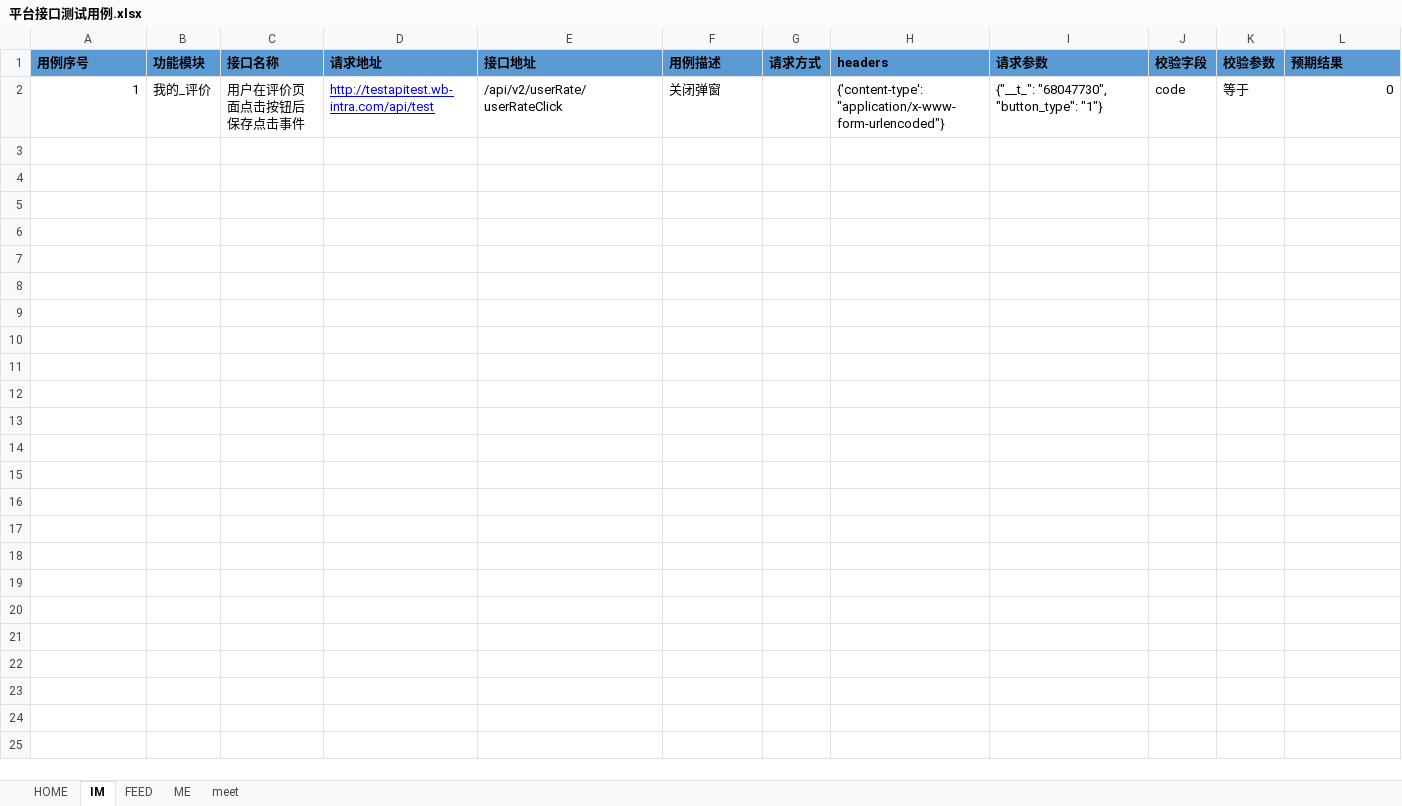
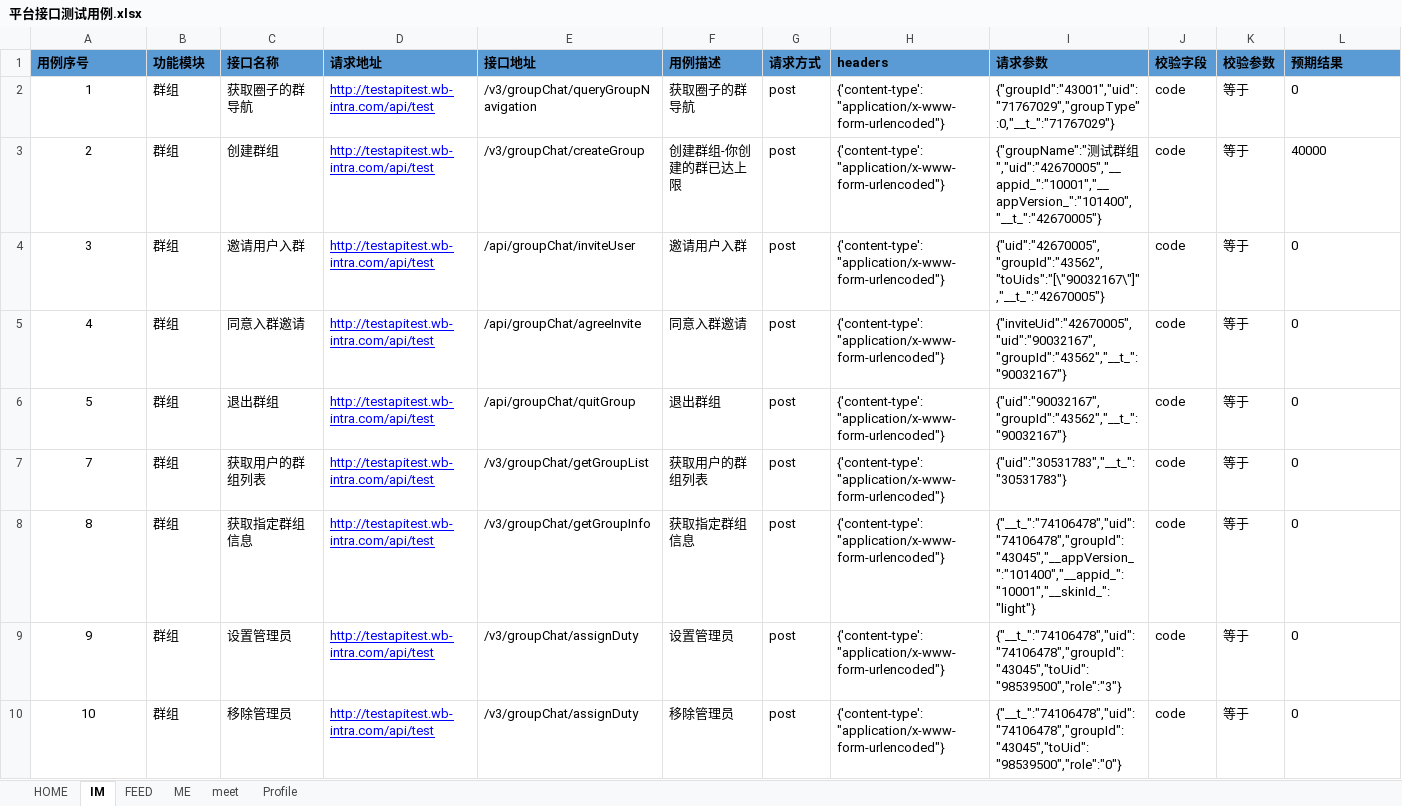
Before and after one commit to caisichong/my_api, an Excel workbook: api_unittest/cases/excel/平台接口测试用例.xlsx, sheet IM, drawn as a sheet; only a part is shown; values as stored, in another font and other column widths than the file's, no borders; the diff covers the shown part only; the diff names each change by its address in the sheet, - before the commit and + after, or states it on an @@ line.

```diff
--- a/api_unittest/cases/excel/平台接口测试用例.xlsx (sheet IM)
+++ b/api_unittest/cases/excel/平台接口测试用例.xlsx (sheet IM)
+sheet tab: Profile
-A2 alignment: right
+A2 alignment: center
-B2 (功能模块): 我的_评价
+B2 (功能模块): 群组
-C2 (接口名称): 用户在评价页面点击按钮后保存点击事件
+C2 (接口名称): 获取圈子的群导航
-E2 (接口地址): /api/v2/userRate/userRateClick
+E2 (接口地址): /v3/groupChat/queryGroupNavigation
-F2 (用例描述): 关闭弹窗
+F2 (用例描述): 获取圈子的群导航
-G2 (请求方式): (empty)
+G2 (请求方式): post
-I2 (请求参数): {"__t_": "68047730", "button_type": "1"}
+I2 (请求参数): {"groupId":"43001","uid":"71767029","groupType":0,"__t_":"71767029"}
-L2 alignment: right
+L2 alignment: left
+row 3: 2 | 群组 | 创建群组 | http://testapitest.wb-intra.com/api/test | /v3/groupChat/createGroup | 创建群组-你创建的群已达上限 | post | {'content-type': "application/x-www-form-urlencoded"} | {"groupName":"测试群组","uid":"42670005","__appid_":"10001","__appVersion_":"101400","__t_":"42670005"} | code | 等于 | 40000
+row 4: 3 | 群组 | 邀请用户入群 | http://testapitest.wb-intra.com/api/test | /api/groupChat/inviteUser | 邀请用户入群 | post | {'content-type': "application/x-www-form-urlencoded"} | {"uid":"42670005","groupId":"43562","toUids":"[\"90032167\"]","__t_":"42670005"} | code | 等于 | 0
+row 5: 4 | 群组 | 同意入群邀请 | http://testapitest.wb-intra.com/api/test | /api/groupChat/agreeInvite | 同意入群邀请 | post | {'content-type': "application/x-www-form-urlencoded"} | {"inviteUid":"42670005","uid":"90032167","groupId":"43562","__t_":"90032167"} | code | 等于 | 0
+row 6: 5 | 群组 | 退出群组 | http://testapitest.wb-intra.com/api/test | /api/groupChat/quitGroup | 退出群组 | post | {'content-type': "application/x-www-form-urlencoded"} | {"uid":"90032167","groupId":"43562","__t_":"90032167"} | code | 等于 | 0
+row 7: 7 | 群组 | 获取用户的群组列表 | http://testapitest.wb-intra.com/api/test | /v3/groupChat/getGroupList | 获取用户的群组列表 | post | {'content-type': "application/x-www-form-urlencoded"} | {"uid":"30531783","__t_":"30531783"} | code | 等于 | 0
+row 8: 8 | 群组 | 获取指定群组信息 | http://testapitest.wb-intra.com/api/test | /v3/groupChat/getGroupInfo | 获取指定群组信息 | post | {'content-type': "application/x-www-form-urlencoded"} | {"__t_":"74106478","uid":"74106478","groupId":"43045","__appVersion_":"101400","__appid_":"10001","__skinId_":"light"} | code | 等于 | 0
+row 9: 9 | 群组 | 设置管理员 | http://testapitest.wb-intra.com/api/test | /v3/groupChat/assignDuty | 设置管理员 | post | {'content-type': "application/x-www-form-urlencoded"} | {"__t_":"74106478","uid":"74106478","groupId":"43045","toUid":"98539500","role":"3"} | code | 等于 | 0
+row 10: 10 | 群组 | 移除管理员 | http://testapitest.wb-intra.com/api/test | /v3/groupChat/assignDuty | 移除管理员 | post | {'content-type': "application/x-www-form-urlencoded"} | {"__t_":"74106478","uid":"74106478","groupId":"43045","toUid":"98539500","role":"0"} | code | 等于 | 0
```
Also changed, not shown: 9 added rows elsewhere in this sheet, sheet FEED, sheet HOME, sheet meet, sheet ME.
